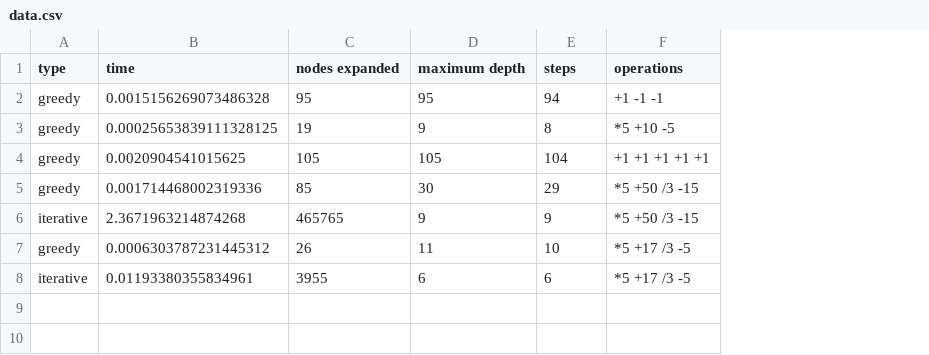
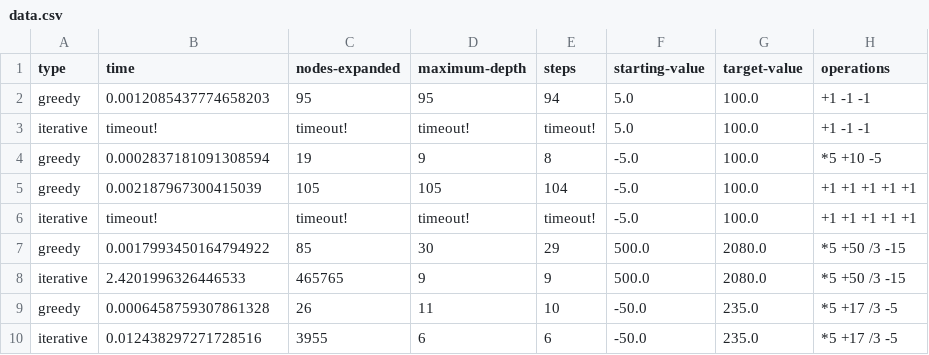
Before and after one commit to GraffJosh/Beck_AI, a CSV file: data.csv, drawn as a sheet; addresses are those after the commit; the diff names each change by its address in the sheet, - before the commit and + after, or states it on an @@ line.

Commit message:
adding data

```diff
--- a/data.csv
+++ b/data.csv
+column F (starting-value), row 2: 5.0; rows 4-5: -5.0 | -5.0; rows 7-10: 500.0 | 500.0 | -50.0 | -50.0
+column G (target-value), row 2: 100.0; rows 4-5: 100.0 | 100.0; rows 7-10: 2080.0 | 2080.0 | 235.0 | 235.0
-C1: nodes expanded
+C1: nodes-expanded
-D1: maximum depth
+D1: maximum-depth
-B2 (time): 0.0015156269073486328
+B2 (time): 0.0012085437774658203
+row 3: iterative | timeout! | timeout! | timeout! | timeout! | 5.0 | 100.0 | +1 -1 -1
-B4 (time): 0.00025653839111328125
+B4 (time): 0.0002837181091308594
-B5 (time): 0.0020904541015625
+B5 (time): 0.002187967300415039
+row 6: iterative | timeout! | timeout! | timeout! | timeout! | -5.0 | 100.0 | +1 +1 +1 +1 +1
-B7 (time): 0.001714468002319336
+B7 (time): 0.0017993450164794922
-B8 (time): 2.3671963214874268
+B8 (time): 2.4201996326446533
-B9 (time): 0.0006303787231445312
+B9 (time): 0.0006458759307861328
-B10 (time): 0.01193380355834961
+B10 (time): 0.012438297271728516
```
Also changed, not shown: 1 other file.
